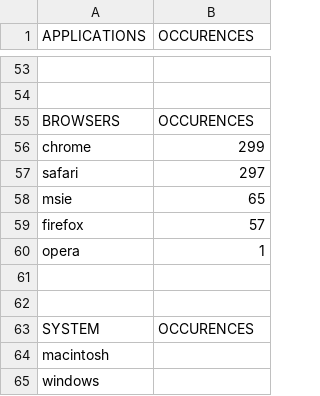
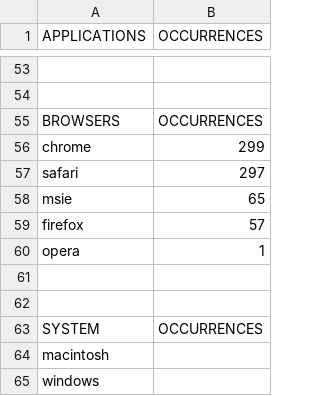
Before and after one commit to christiandt/Campus-Network-Monitoring, a CSV file: apps/appusage.csv, drawn as a sheet; only a part is shown, gaps mark what is left out; the diff names each change by its address in the sheet, - before the commit and + after, or states it on an @@ line.

Commit message:
Fixed typo in appusage.csv

```diff
--- a/apps/appusage.csv
+++ b/apps/appusage.csv
-B1: OCCURENCES
+B1: OCCURRENCES
-B55 (OCCURRENCES): OCCURENCES
+B55 (OCCURRENCES): OCCURRENCES
-B63 (OCCURRENCES): OCCURENCES
+B63 (OCCURRENCES): OCCURRENCES
```
